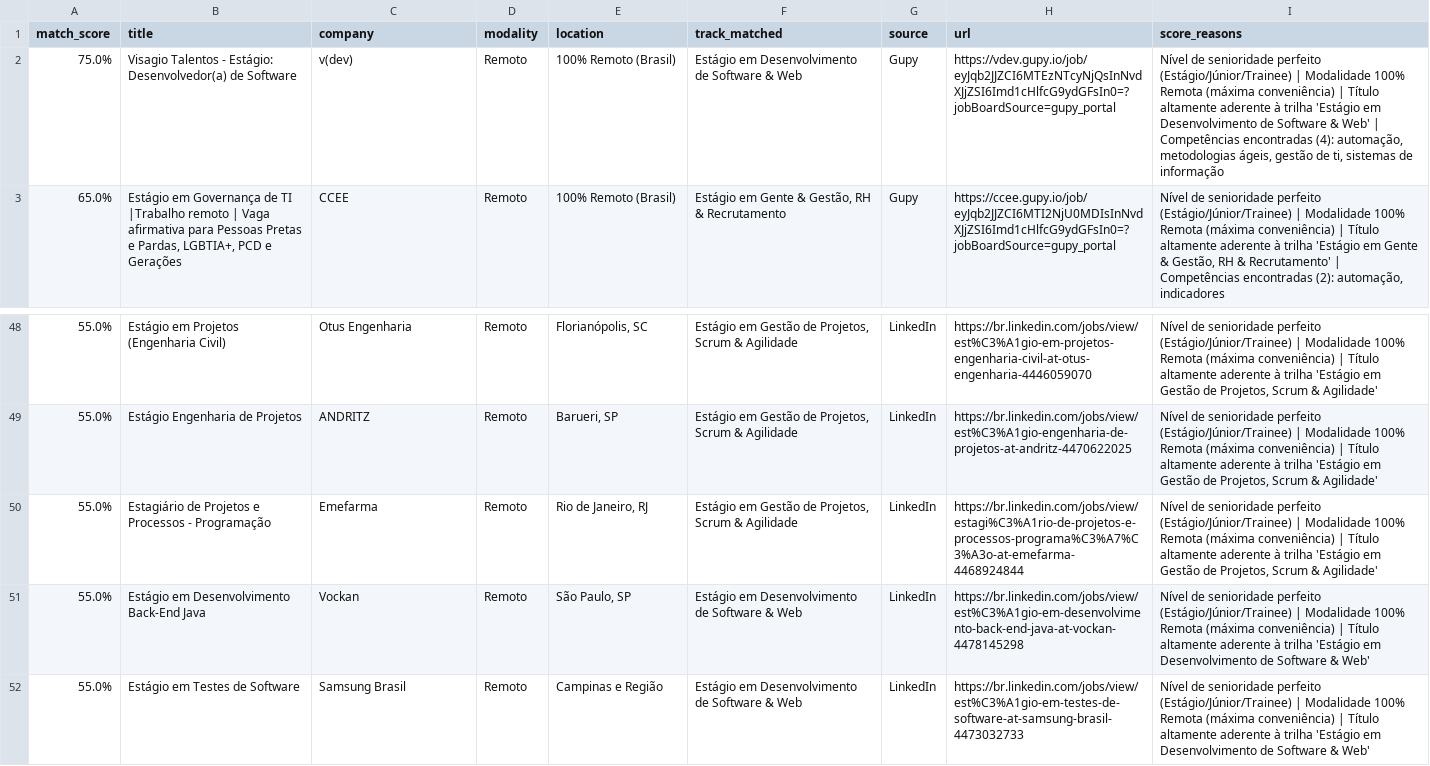
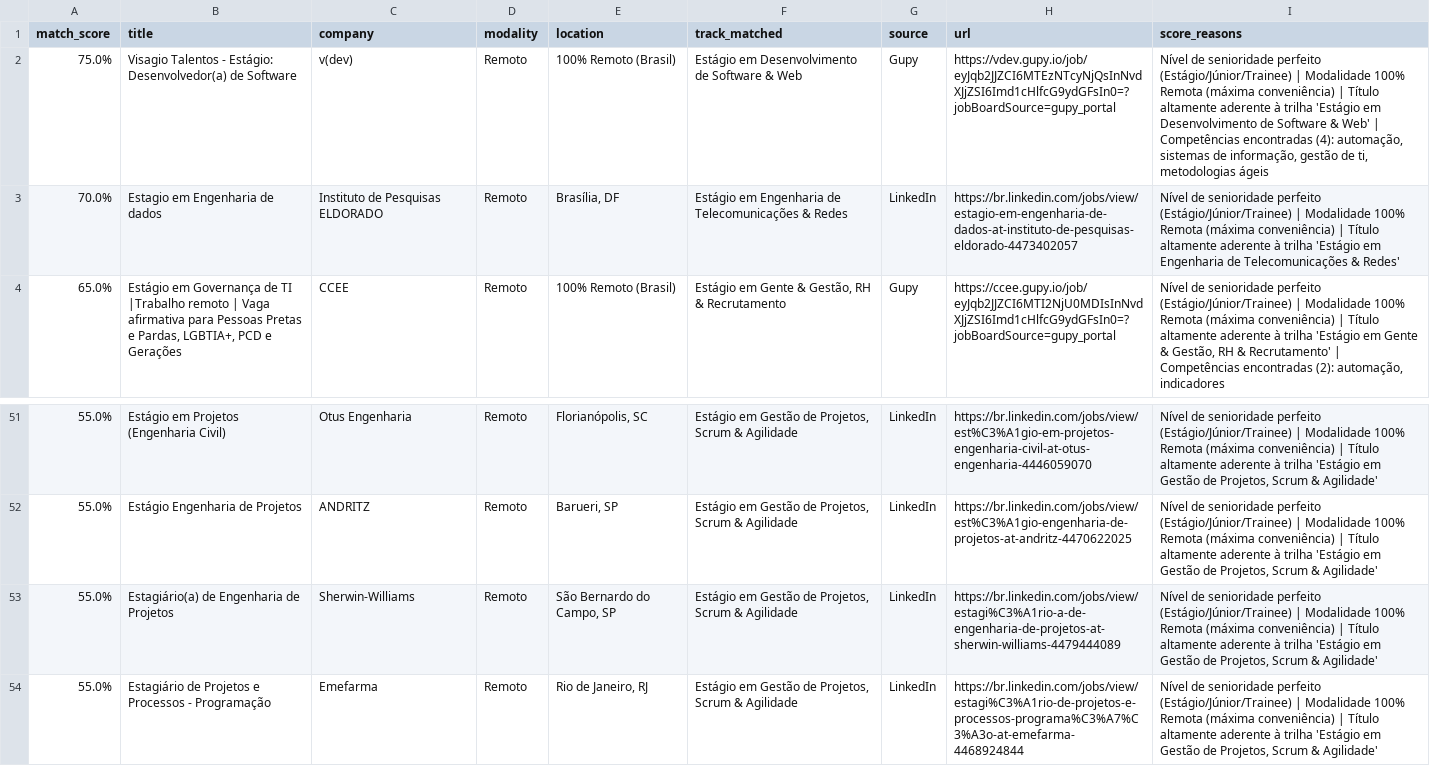
Before and after one commit to Loogan23/LoganJobRadar, a CSV file: output/vagas_compativeis.csv, drawn as a sheet; only a part is shown, gaps mark what is left out; the shorter side is filled out with more unchanged rows; the diff covers the shown part only.

```diff
--- a/output/vagas_compativeis.csv
+++ b/output/vagas_compativeis.csv
@@ -1,3 +1,4 @@
 match_score,title,company,modality,location,track_matched,source,url,score_reasons
-75.0%,Visagio Talentos - Estágio: Desenvolvedor(a) de Software,v(dev),Remoto,100% Remoto (Brasil),Estágio em Desenvolvimento de Software & Web,Gupy,https://vdev.gupy.io/job/eyJqb2JJZCI6MTEzNTcyNjQsInNvdXJjZSI6Imd1cHlfcG9ydGFsIn0=?jobBoardSource=gupy_portal,"Nível de senioridade perfeito (Estágio/Júnior/Trainee) | Modalidade 100% Remota (máxima conveniência) | Título altamente aderente à trilha 'Estágio em Desenvolvimento de Software & Web' | Competências encontradas (4): automação, metodologias ágeis, gestão de ti, sistemas de informação"
+75.0%,Visagio Talentos - Estágio: Desenvolvedor(a) de Software,v(dev),Remoto,100% Remoto (Brasil),Estágio em Desenvolvimento de Software & Web,Gupy,https://vdev.gupy.io/job/eyJqb2JJZCI6MTEzNTcyNjQsInNvdXJjZSI6Imd1cHlfcG9ydGFsIn0=?jobBoardSource=gupy_portal,"Nível de senioridade perfeito (Estágio/Júnior/Trainee) | Modalidade 100% Remota (máxima conveniência) | Título altamente aderente à trilha 'Estágio em Desenvolvimento de Software & Web' | Competências encontradas (4): automação, sistemas de informação, gestão de ti, metodologias ágeis"
+70.0%,Estagio em Engenharia de dados,Instituto de Pesquisas ELDORADO,Remoto,"Brasília, DF",Estágio em Engenharia de Telecomunicações & Redes,LinkedIn,https://br.linkedin.com/jobs/view/estagio-em-engenharia-de-dados-at-instituto-de-pesquisas-eldorado-4473402057,Nível de senioridade perfeito (Estágio/Júnior/Trainee) | Modalidade 100% Remota (máxima conveniência) | Título altamente aderente à trilha 'Estágio em Engenharia de Telecomunicações & Redes'
 65.0%,"Estágio em Governança de TI  |Trabalho remoto | Vaga afirmativa para Pessoas Pretas e Pardas, LGBTIA+, PCD e Gerações",CCEE,Remoto,100% Remoto (Brasil),"Estágio em Gente & Gestão, RH & Recrutamento",Gupy,https://ccee.gupy.io/job/eyJqb2JJZCI6MTI2NjU0MDIsInNvdXJjZSI6Imd1cHlfcG9ydGFsIn0=?jobBoardSource=gupy_portal,"Nível de senioridade perfeito (Estágio/Júnior/Trainee) | Modalidade 100% Remota (máxima conveniência) | Título altamente aderente à trilha 'Estágio em Gente & Gestão, RH & Recrutamento' | Competências encontradas (2): automação, indicadores"
@@ -49,2 +52,3 @@
 55.0%,Estágio Engenharia de Projetos,ANDRITZ,Remoto,"Barueri, SP","Estágio em Gestão de Projetos, Scrum & Agilidade",LinkedIn,https://br.linkedin.com/jobs/view/est%C3%A1gio-engenharia-de-projetos-at-andritz-4470622025,"Nível de senioridade perfeito (Estágio/Júnior/Trainee) | Modalidade 100% Remota (máxima conveniência) | Título altamente aderente à trilha 'Estágio em Gestão de Projetos, Scrum & Agilidade'"
+55.0%,Estagiário(a) de Engenharia de Projetos,Sherwin-Williams,Remoto,"São Bernardo do Campo, SP","Estágio em Gestão de Projetos, Scrum & Agilidade",LinkedIn,https://br.linkedin.com/jobs/view/estagi%C3%A1rio-a-de-engenharia-de-projetos-at-sherwin-williams-4479444089,"Nível de senioridade perfeito (Estágio/Júnior/Trainee) | Modalidade 100% Remota (máxima conveniência) | Título altamente aderente à trilha 'Estágio em Gestão de Projetos, Scrum & Agilidade'"
 55.0%,Estagiário de Projetos e Processos - Programação,Emefarma,Remoto,"Rio de Janeiro, RJ","Estágio em Gestão de Projetos, Scrum & Agilidade",LinkedIn,https://br.linkedin.com/jobs/view/estagi%C3%A1rio-de-projetos-e-processos-programa%C3%A7%C3%A3o-at-emefarma-4468924844,"Nível de senioridade perfeito (Estágio/Júnior/Trainee) | Modalidade 100% Remota (máxima conveniência) | Título altamente aderente à trilha 'Estágio em Gestão de Projetos, Scrum & Agilidade'"
```
Also changed, not shown: 9 added rows and 3 removed rows elsewhere in this file, 1 other file.
